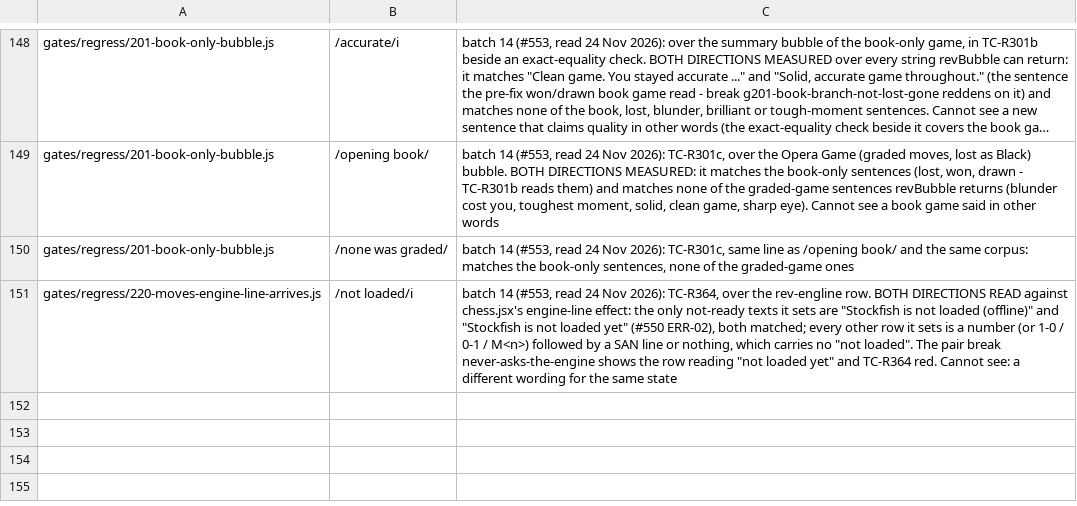
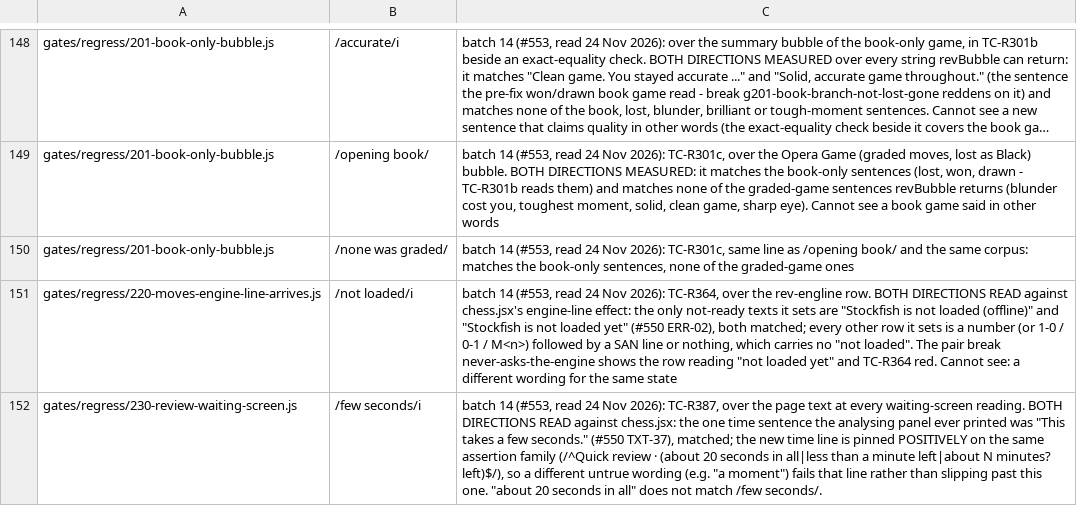
Before and after one commit to LearnToCheckmate/chess-trainer, a TSV file: claude/agents/negated-regex-guards.tsv, drawn as a sheet; only a part is shown, gaps mark what is left out; long unchanged cells end in …; the diff names each change by its address in the sheet, - before the commit and + after, or states it on an @@ line.

```diff
--- a/claude/agents/negated-regex-guards.tsv
+++ b/claude/agents/negated-regex-guards.tsv
+row 152: gates/regress/230-review-waiting-screen.js | /few seconds/i | batch 14 (#553, read 24 Nov 2026): TC-R387, over the page text at every waiting-screen reading. BOTH DIRECTIONS READ against chess.jsx: the one time sentence the analysing panel ever printed was "This takes a few seconds." (#550 TXT-37), matched; the new time line is pinned POSITIVELY on the same assertion family (/^Quick review · (about 20 seconds in all|less than a minute left|about N minutes? left)$/), so a different untrue wording (e.g. "a moment") fails that line rather than slipping past this one. "about 20 seconds in all" does not match /few seconds/.
```
